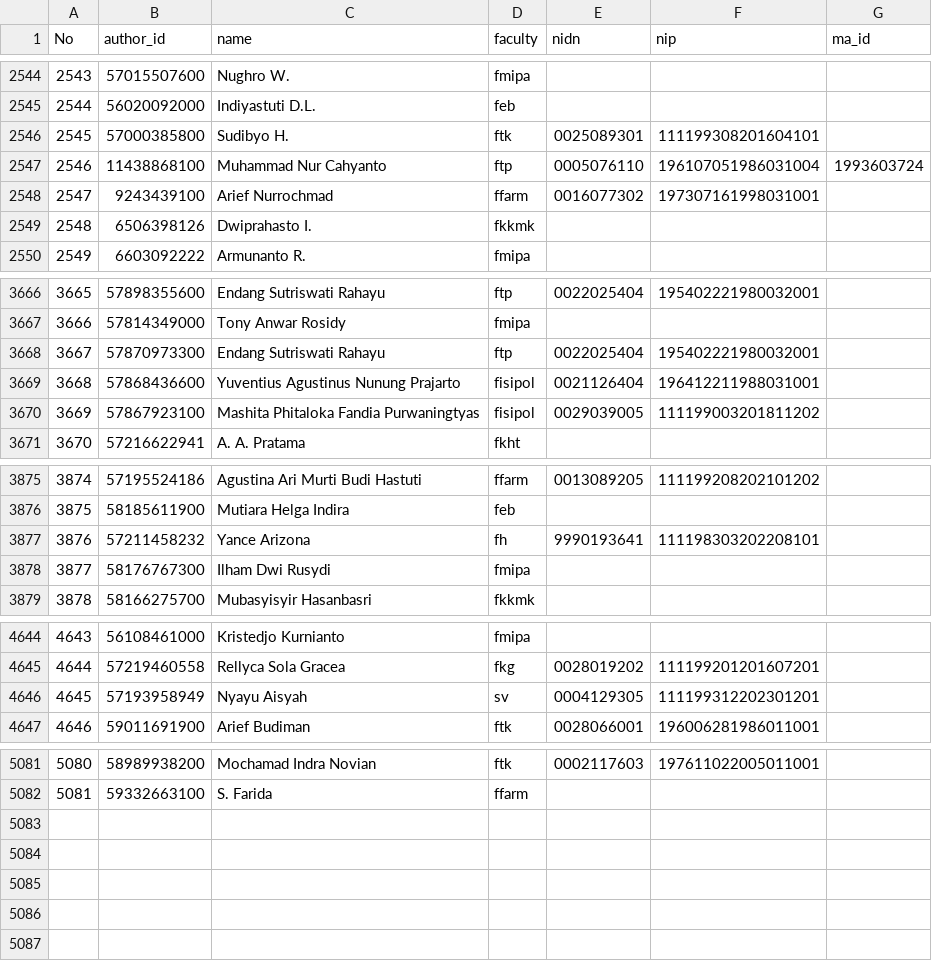
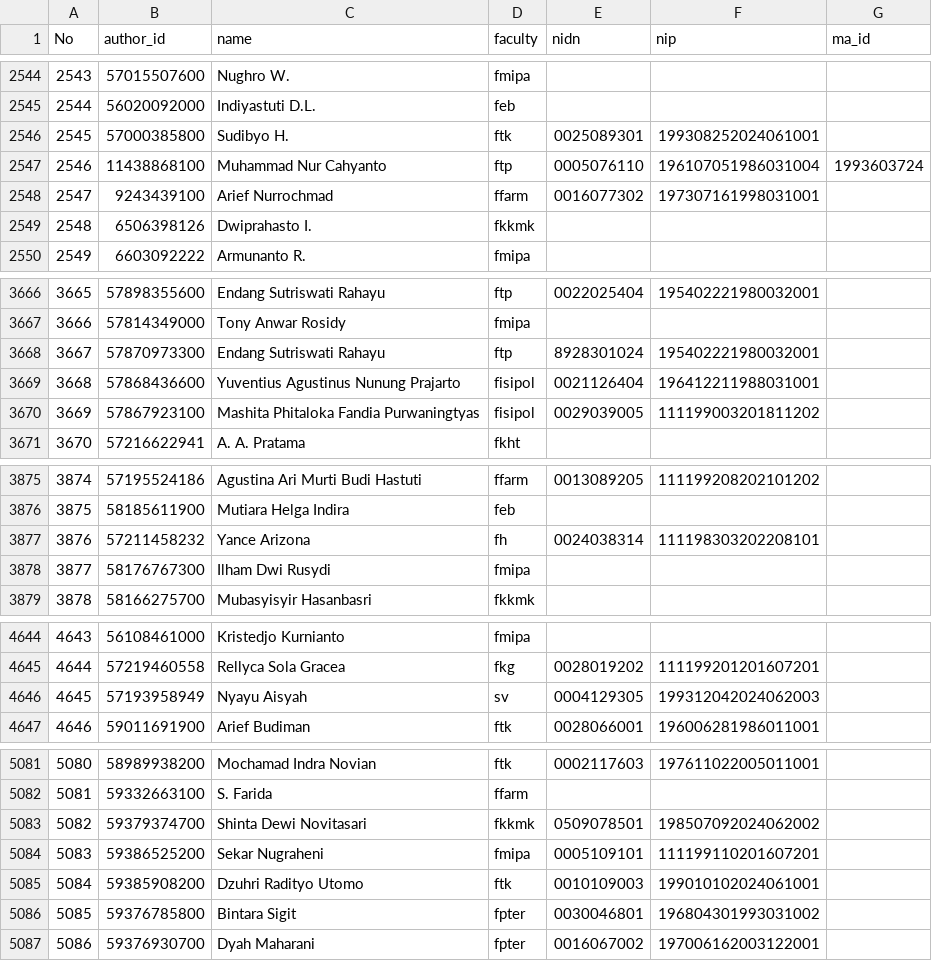
Before and after one commit to bppugm/publication-scrapper, a CSV file: authors.csv, drawn as a sheet; only a part is shown, gaps mark what is left out.

Commit message:
Update authors.csv

```diff
--- a/authors.csv
+++ b/authors.csv
@@ -2545,3 +2545,3 @@ No,author_id,name,faculty,nidn,nip,ma_id
 2544,56020092000,Indiyastuti D.L.,feb,,,
-2545,57000385800,Sudibyo H.,ftk,0025089301,111199308201604101,
+2545,57000385800,Sudibyo H.,ftk,0025089301,199308252024061001,
 2546,11438868100,Muhammad Nur Cahyanto,ftp,0005076110,196107051986031004,1993603724
@@ -3667,3 +3667,3 @@ No,author_id,name,faculty,nidn,nip,ma_id
 3666,57814349000,Tony Anwar Rosidy,fmipa,,,
-3667,57870973300,Endang Sutriswati Rahayu,ftp,0022025404,195402221980032001,
+3667,57870973300,Endang Sutriswati Rahayu,ftp,8928301024,195402221980032001,
 3668,57868436600,Yuventius Agustinus Nunung Prajarto,fisipol,0021126404,196412211988031001,
@@ -3876,3 +3876,3 @@ No,author_id,name,faculty,nidn,nip,ma_id
 3875,58185611900,Mutiara Helga Indira,feb,,,
-3876,57211458232,Yance Arizona,fh,9990193641,111198303202208101,
+3876,57211458232,Yance Arizona,fh,0024038314,111198303202208101,
 3877,58176767300,Ilham Dwi Rusydi,fmipa,,,
@@ -4645,3 +4645,3 @@ No,author_id,name,faculty,nidn,nip,ma_id
 4644,57219460558,Rellyca Sola Gracea,fkg,0028019202,111199201201607201,
-4645,57193958949,Nyayu Aisyah,sv,0004129305,111199312202301201,
+4645,57193958949,Nyayu Aisyah,sv,0004129305,199312042024062003,
 4646,59011691900,Arief Budiman,ftk,0028066001,196006281986011001,
@@ -5082 +5082,6 @@ No,author_id,name,faculty,nidn,nip,ma_id
 5081,59332663100,S. Farida,ffarm,,,
+5082,59379374700,Shinta Dewi Novitasari,fkkmk,0509078501,198507092024062002,
+5083,59386525200,Sekar Nugraheni,fmipa,0005109101,111199110201607201,
+5084,59385908200,Dzuhri Radityo Utomo,ftk,0010109003,199010102024061001,
+5085,59376785800,Bintara Sigit,fpter,0030046801,196804301993031002,
+5086,59376930700,Dyah Maharani,fpter,0016067002,197006162003122001,
```
